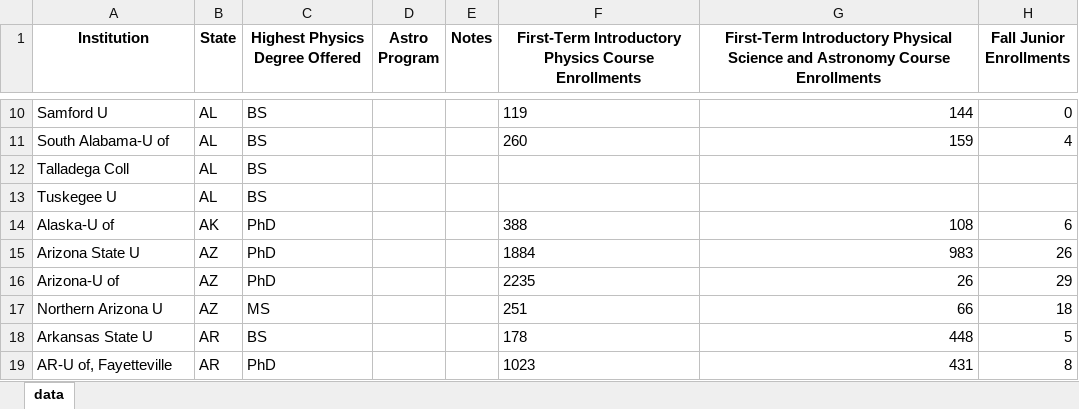
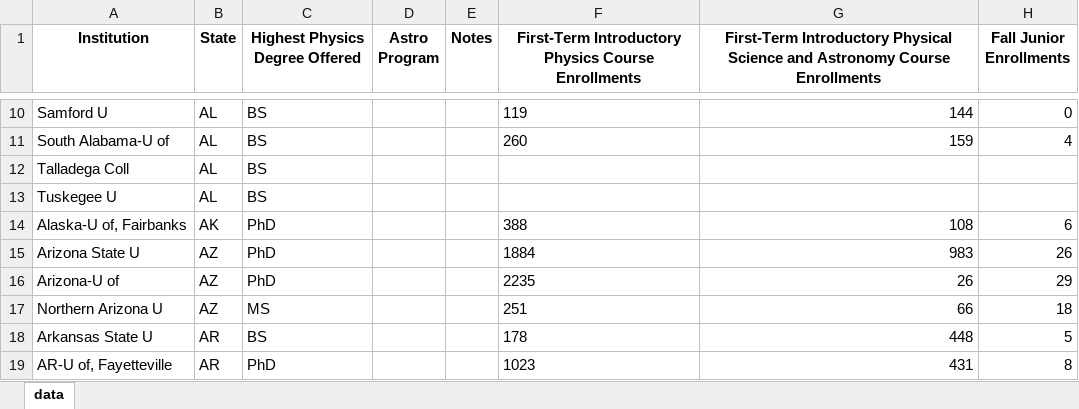
Before and after one commit to AnachronicNomad/gradphys, an Excel workbook: data/xlsx_edit/physrost02.xlsx, sheet data, drawn as a sheet; only a part is shown, gaps mark what is left out; values as stored, in another font and other column widths than the file's, no borders; the diff names each change by its address in the sheet, - before the commit and + after, or states it on an @@ line.

```diff
--- a/data/xlsx_edit/physrost02.xlsx (sheet data)
+++ b/data/xlsx_edit/physrost02.xlsx (sheet data)
-A14 (Institution): Alaska-U of
+A14 (Institution): Alaska-U of, Fairbanks
```
Also changed, not shown: data/xlsx_edit/physrost03.xlsx, data/xlsx_edit/physrost04.xlsx, 4 other files.
